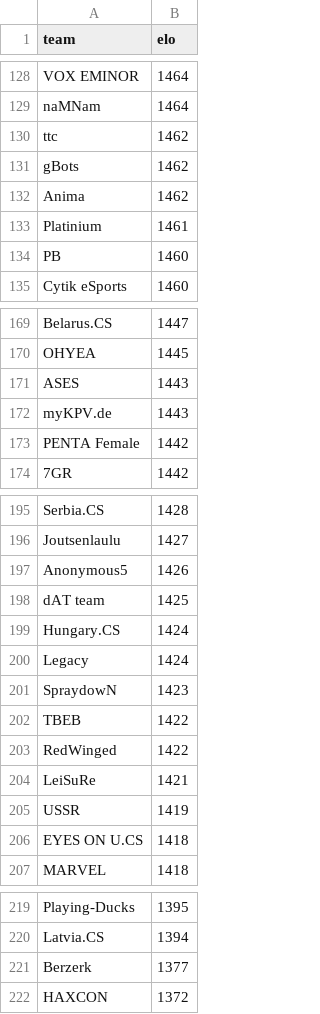
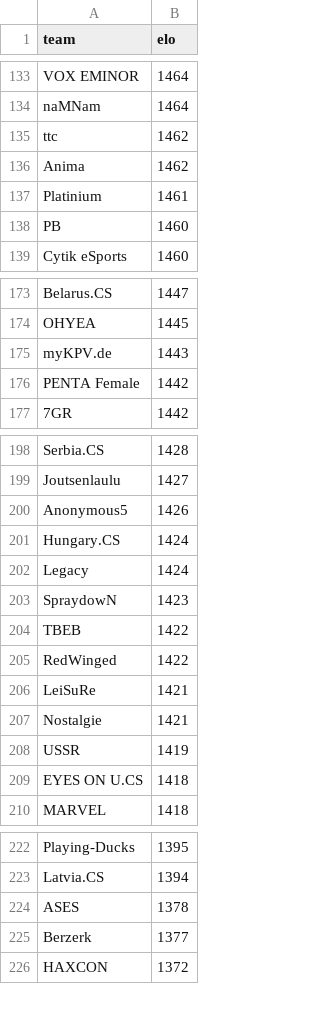
Before and after one commit to kenany/csgo-elo, a CSV file: standings.csv, drawn as a sheet; only a part is shown, gaps mark what is left out; the diff covers the shown part only.

```diff
--- a/standings.csv
+++ b/standings.csv
@@ -130,3 +135,2 @@ naMNam,1464
 ttc,1462
-gBots,1462
 Anima,1462
@@ -170,3 +174,2 @@ Belarus.CS,1447
 OHYEA,1445
-ASES,1443
 myKPV.de,1443
@@ -197,3 +200,2 @@ Joutsenlaulu,1427
 Anonymous5,1426
-dAT team,1425
 Hungary.CS,1424
@@ -204,2 +206,3 @@ RedWinged,1422
 LeiSuRe,1421
+Nostalgie,1421
 USSR,1419
@@ -220,2 +223,3 @@ Playing-Ducks,1395
 Latvia.CS,1394
+ASES,1378
 Berzerk,1377
```
Also changed, not shown: 10 added rows and 5 removed rows elsewhere in this file.
